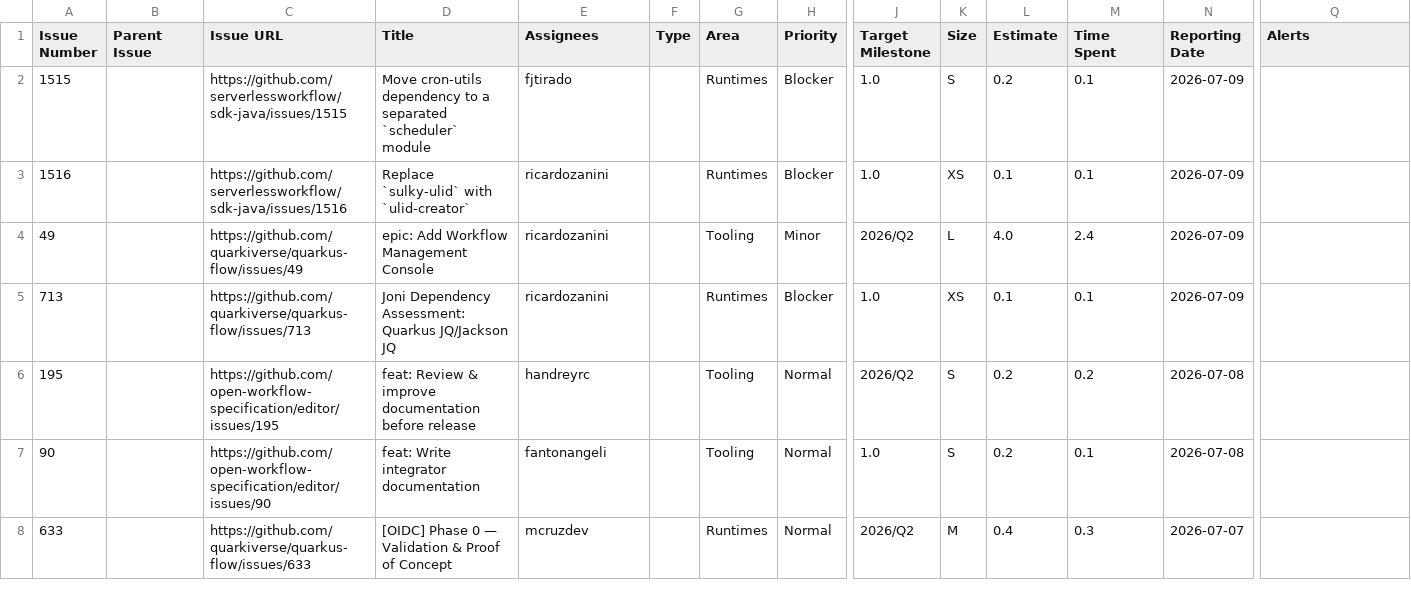
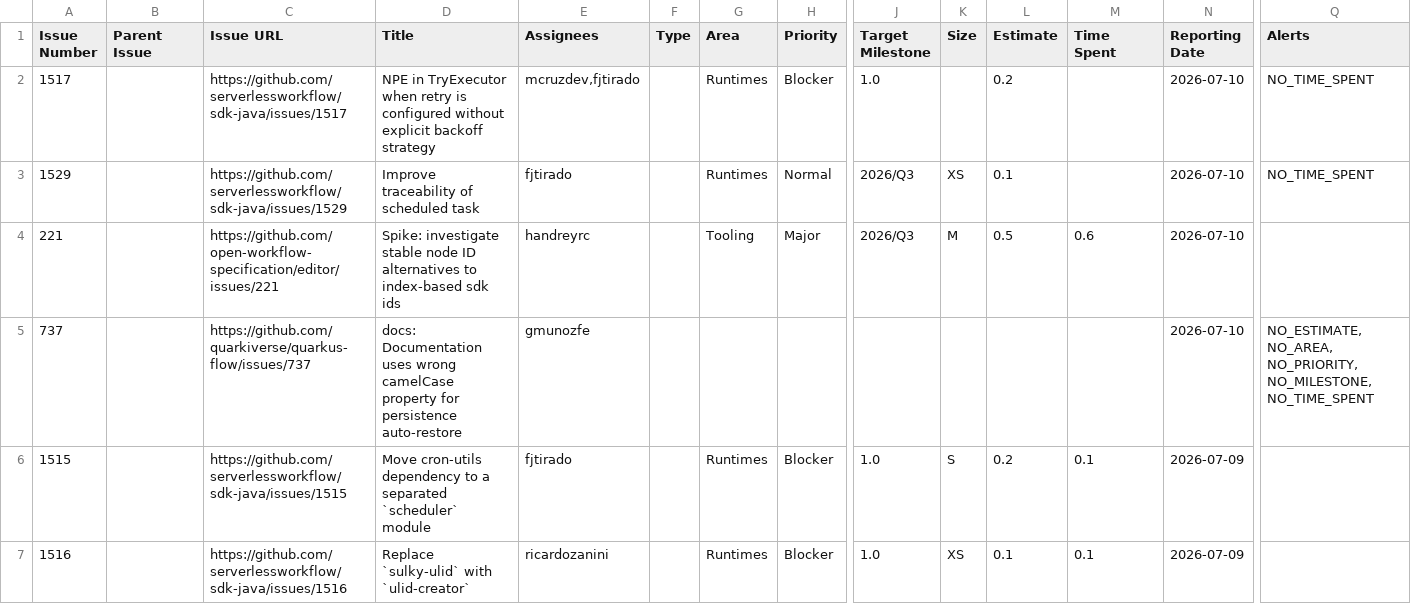
Before and after one commit to kubesmarts/pm-automations, a CSV file: exports/quarkiverse-11-done-items.csv, drawn as a sheet; only a part is shown, gaps mark what is left out; the shorter side is filled out with more unchanged rows; rows hold the shown columns only; the diff names each change by its address in the sheet, - before the commit and + after, or states it on an @@ line.

```diff
--- a/exports/quarkiverse-11-done-items.csv
+++ b/exports/quarkiverse-11-done-items.csv
+row 2: 1517 |  | https://github.com/serverlessworkflow/sdk-java/issues/1517 | NPE in TryExecutor when retry is configured without explicit backoff strategy | mcruzdev,fjtirado |  | Runtimes | Blocker | 1.0 |  | 0.2 |  | 2026-07-10 | NO_TIME_SPENT
+row 3: 1529 |  | https://github.com/serverlessworkflow/sdk-java/issues/1529 | Improve traceability of scheduled task | fjtirado |  | Runtimes | Normal | 2026/Q3 | XS | 0.1 |  | 2026-07-10 | NO_TIME_SPENT
+row 4: 221 |  | https://github.com/open-workflow-specification/editor/issues/221 | Spike: investigate stable node ID alternatives to index-based sdk ids | handreyrc |  | Tooling | Major | 2026/Q3 | M | 0.5 | 0.6 | 2026-07-10
+row 5: 737 |  | https://github.com/quarkiverse/quarkus-flow/issues/737 | docs: Documentation uses wrong camelCase property for persistence auto-restore | gmunozfe |  |  |  |  |  |  |  | 2026-07-10 | NO_ESTIMATE, NO_AREA, NO_PRIORITY, NO_MILESTONE, NO_TIME_SPENT
```
Also changed, not shown: exports/kiegroup-8-done-items.csv, exports/kiegroup-9-done-items.csv, 2 other files.
